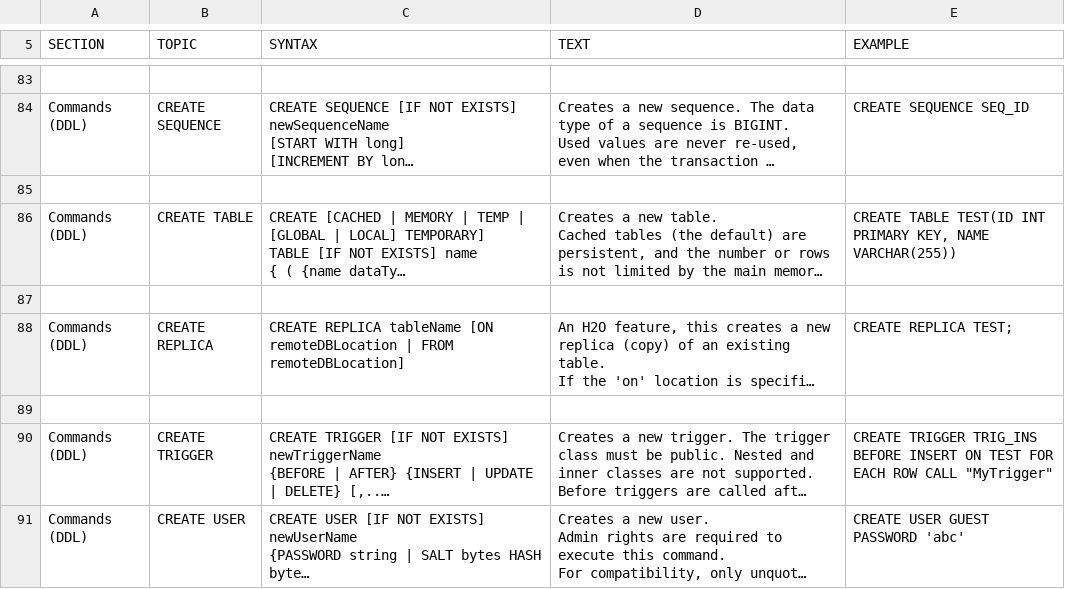
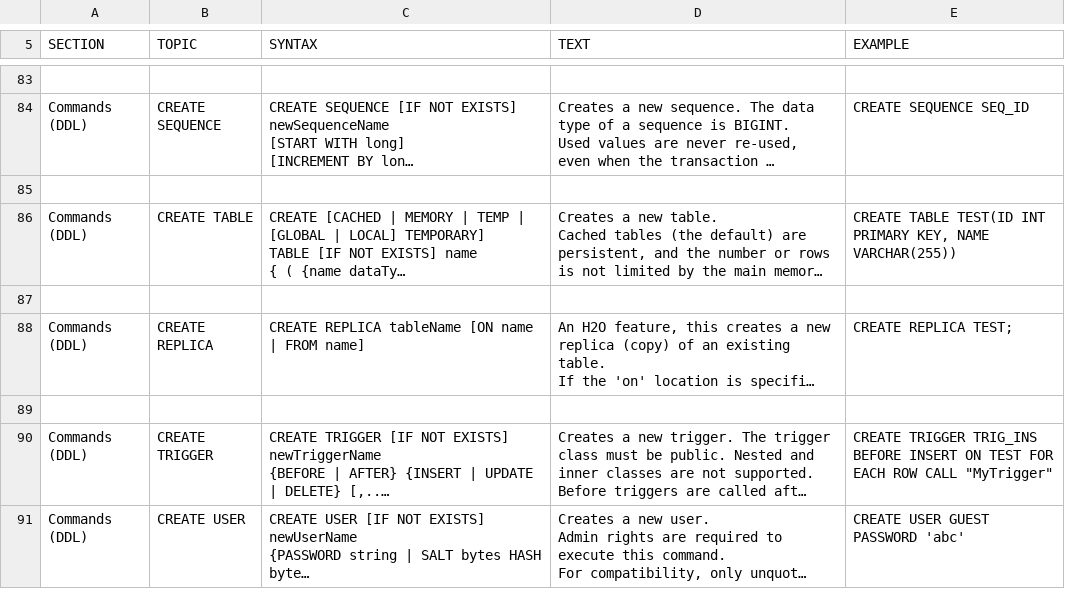
Before and after one commit to angusmacdonald/h2o, a CSV file: src/main/org/h2/res/help.csv, drawn as a sheet; only a part is shown, gaps mark what is left out; long unchanged cells end in …; the diff names each change by its address in the sheet, - before the commit and + after, or states it on an @@ line.

```diff
--- a/src/main/org/h2/res/help.csv
+++ b/src/main/org/h2/res/help.csv
-C88 (SYNTAX): …tableName [ON remoteDBLocation | FROM remoteDBLocation]
+C88 (SYNTAX): …tableName [ON name | FROM name]
```
Also changed, not shown: 9 other files.
